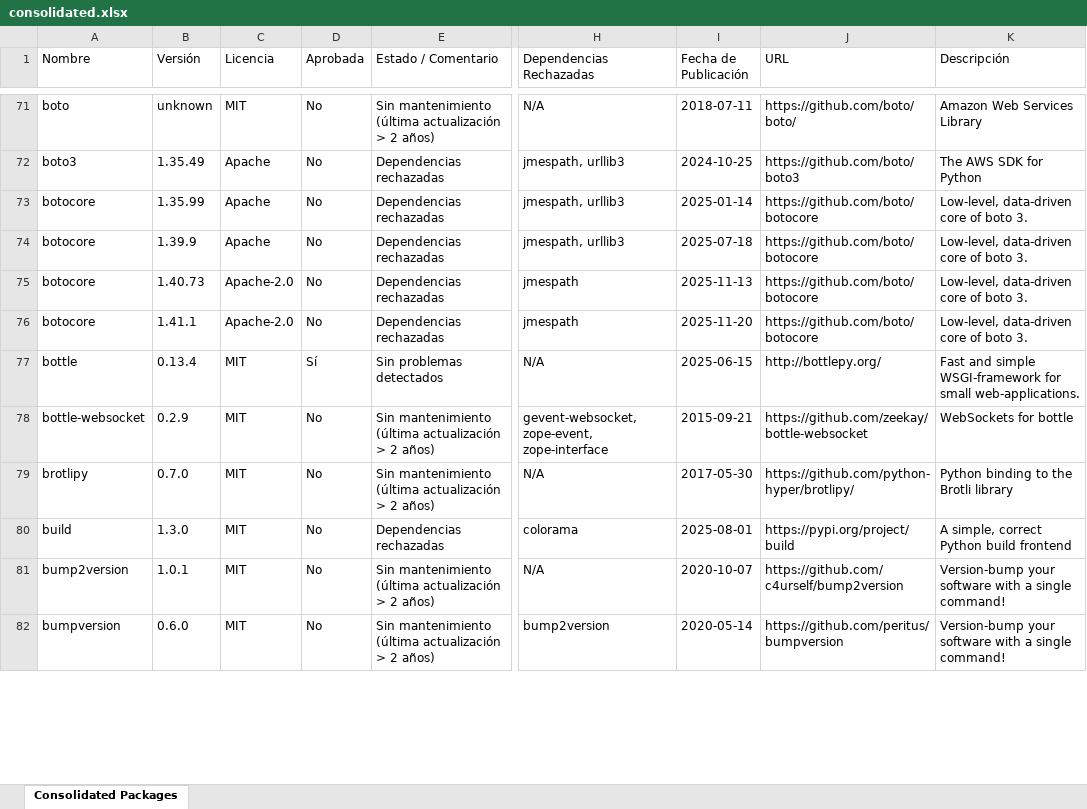
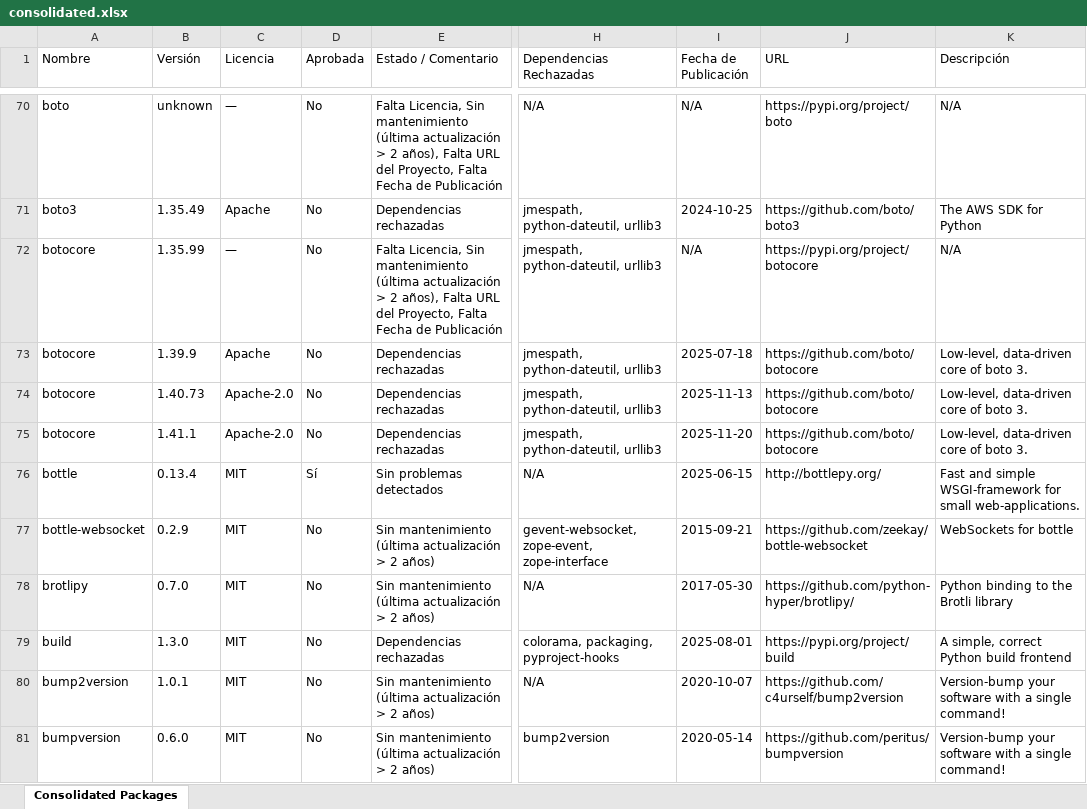
Before and after one commit to estibenlicona/guides, an Excel workbook: consolidated.xlsx, sheet Consolidated Packages, drawn as a sheet; only a part is shown, gaps mark what is left out; values as stored, in another font and other column widths than the file's, no cell formats; addresses are those after the commit; the diff covers the shown part only; the diff names each change by its address in the sheet, - before the commit and + after, or states it on an @@ line.

Commit message:
update consolidated

```diff
--- a/consolidated.xlsx (sheet Consolidated Packages)
+++ b/consolidated.xlsx (sheet Consolidated Packages)
-C70 (Licencia): MIT
+C70 (Licencia): —
-E70 (Estado / Comentario): Sin mantenimiento (última actualización > 2 años)
+E70 (Estado / Comentario): Falta Licencia, Sin mantenimiento (última actualización > 2 años), Falta URL del Proyecto, Falta Fecha de Publicación
-I70 (Fecha de Publicación): 2018-07-11
+I70 (Fecha de Publicación): N/A
-J70 (URL): https://github.com/boto/boto/
+J70 (URL): https://pypi.org/project/boto
-K70 (Descripción): Amazon Web Services Library
+K70 (Descripción): N/A
-H71:H73 (Dependencias Rechazadas): jmespath, urllib3
+H71:H73 (Dependencias Rechazadas): jmespath, python-dateutil, urllib3
-C72 (Licencia): Apache
+C72 (Licencia): —
-E72 (Estado / Comentario): Dependencias rechazadas
+E72 (Estado / Comentario): Falta Licencia, Sin mantenimiento (última actualización > 2 años), Falta URL del Proyecto, Falta Fecha de Publicación
-I72 (Fecha de Publicación): 2025-01-14
+I72 (Fecha de Publicación): N/A
-J72 (URL): https://github.com/boto/botocore
+J72 (URL): https://pypi.org/project/botocore
-K72 (Descripción): Low-level, data-driven core of boto 3.
+K72 (Descripción): N/A
-H74:H75 (Dependencias Rechazadas): jmespath
+H74:H75 (Dependencias Rechazadas): jmespath, python-dateutil, urllib3
-H79 (Dependencias Rechazadas): colorama
+H79 (Dependencias Rechazadas): colorama, packaging, pyproject-hooks
```
Also changed, not shown: 15 added rows, 40 removed rows and 1344 edited cells elsewhere in this sheet, cell formats.
